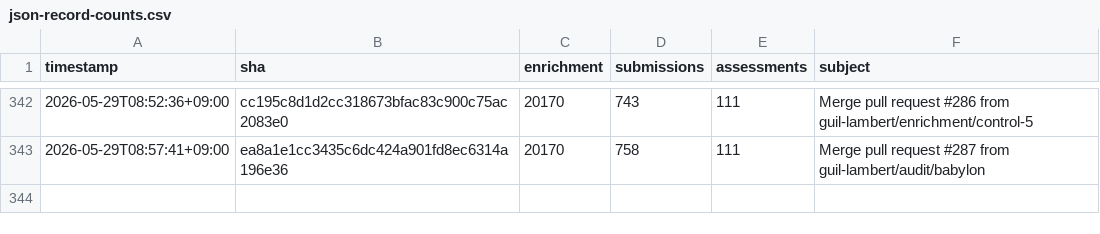
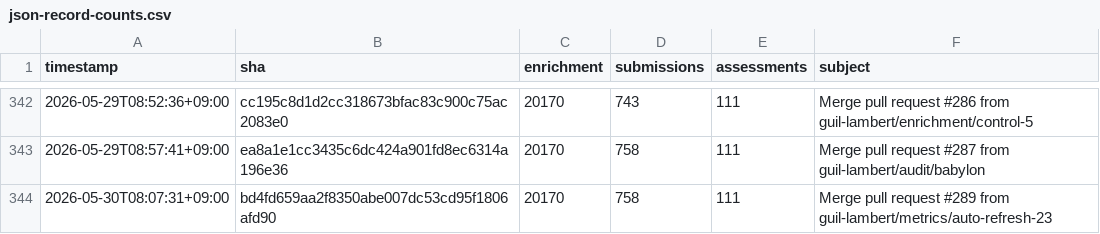
Before and after one commit to guil-lambert/defipunkd, a CSV file: data/metrics/json-record-counts.csv, drawn as a sheet; only a part is shown, gaps mark what is left out.

```diff
--- a/data/metrics/json-record-counts.csv
+++ b/data/metrics/json-record-counts.csv
@@ -343 +343,2 @@ timestamp,sha,enrichment,submissions,assessments,subject
 2026-05-29T08:57:41+09:00,ea8a1e1cc3435c6dc424a901fd8ec6314a196e36,20170,758,111,Merge pull request #287 from guil-lambert/audit/babylon
+2026-05-30T08:07:31+09:00,bd4fd659aa2f8350abe007dc53cd95f1806afd90,20170,758,111,Merge pull request #289 from guil-lambert/metrics/auto-refresh-23
```
Also changed, not shown: data/metrics/folder-counts.csv, data/metrics/json-file-counts.csv, 3 other files.
